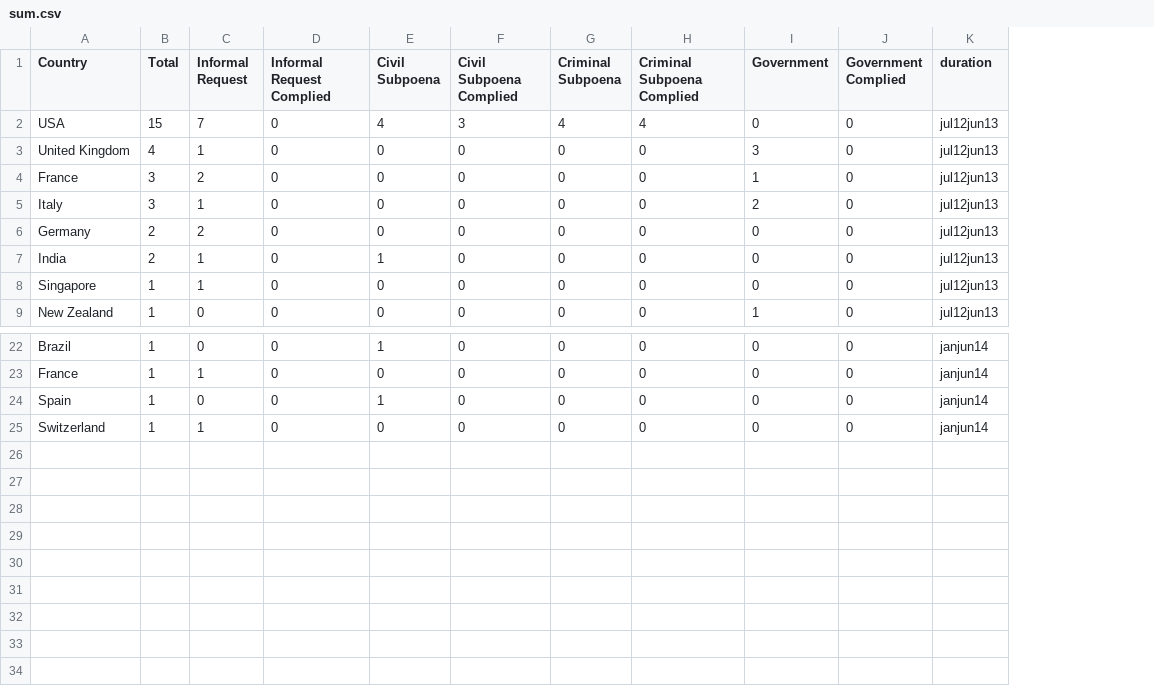
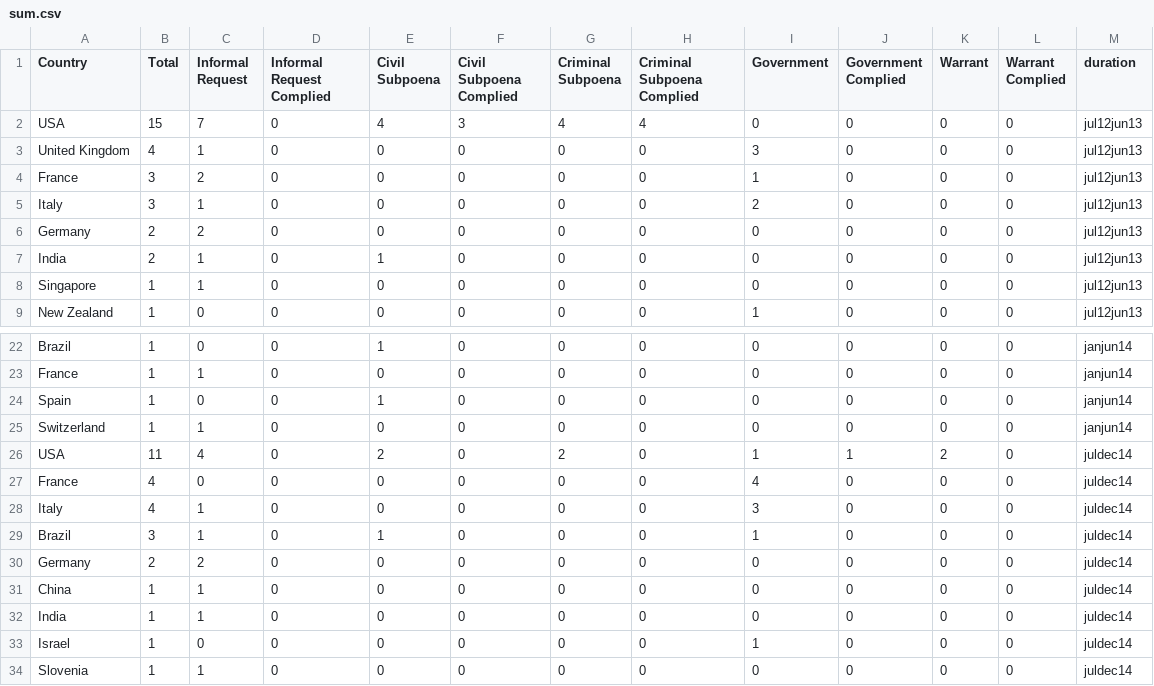
Before and after one commit to wikimedia/wikimedia-TransparencyReport, a CSV file: source/data/sum.csv, drawn as a sheet; only a part is shown, gaps mark what is left out; the diff names each change by its address in the sheet, - before the commit and + after, or states it on an @@ line.

Commit message:
privacy: Update graph, data and dates
Change-Id: I36b4036452781830a826cd7edb4dca8982ecc01a

```diff
--- a/source/data/sum.csv
+++ b/source/data/sum.csv
+column K (Warrant), rows 2-9: all 0; rows 22-25: all 0
+column L (Warrant Complied), rows 2-9: all 0; rows 22-25: all 0
+row 26: USA | 11 | 4 | 0 | 2 | 0 | 2 | 0 | 1 | 1 | 2 | 0 | juldec14
+row 27: France | 4 | 0 | 0 | 0 | 0 | 0 | 0 | 4 | 0 | 0 | 0 | juldec14
+row 28: Italy | 4 | 1 | 0 | 0 | 0 | 0 | 0 | 3 | 0 | 0 | 0 | juldec14
+row 29: Brazil | 3 | 1 | 0 | 1 | 0 | 0 | 0 | 1 | 0 | 0 | 0 | juldec14
+row 30: Germany | 2 | 2 | 0 | 0 | 0 | 0 | 0 | 0 | 0 | 0 | 0 | juldec14
+row 31: China | 1 | 1 | 0 | 0 | 0 | 0 | 0 | 0 | 0 | 0 | 0 | juldec14
+row 32: India | 1 | 1 | 0 | 0 | 0 | 0 | 0 | 0 | 0 | 0 | 0 | juldec14
+row 33: Israel | 1 | 0 | 0 | 0 | 0 | 0 | 0 | 1 | 0 | 0 | 0 | juldec14
+row 34: Slovenia | 1 | 1 | 0 | 0 | 0 | 0 | 0 | 0 | 0 | 0 | 0 | juldec14
```
Also changed, not shown: 2 other files.
